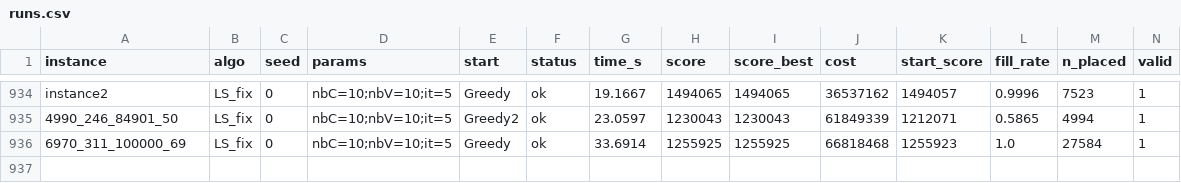
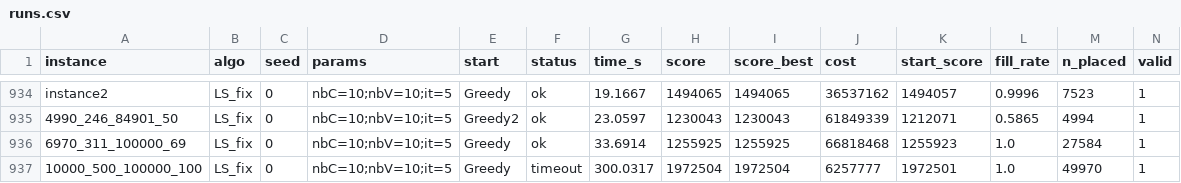
Before and after one commit to ClaveilleH/AdvancedProblemSolvingGrpG, a CSV file: bench/data/runs.csv, drawn as a sheet; only a part is shown, gaps mark what is left out; rows hold the shown columns only; the diff names each change by its address in the sheet, - before the commit and + after, or states it on an @@ line.

```diff
--- a/bench/data/runs.csv
+++ b/bench/data/runs.csv
+row 937: 10000_500_100000_100 | LS_fix | 0 | nbC=10;nbV=10;it=5 | Greedy | timeout | 300.0317 | 1972504 | 1972504 | 6257777 | 1972501 | 1.0 | 49970 | 1
```
Also changed, not shown: 6 other files.
